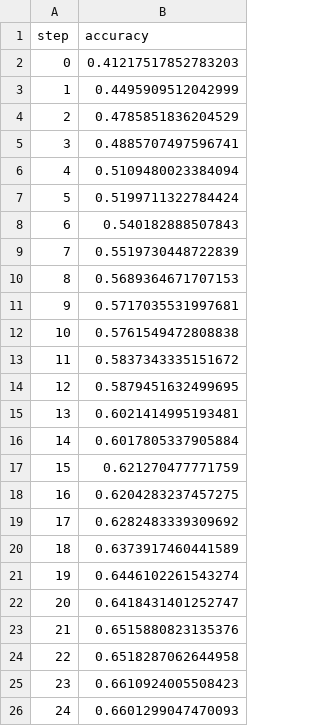
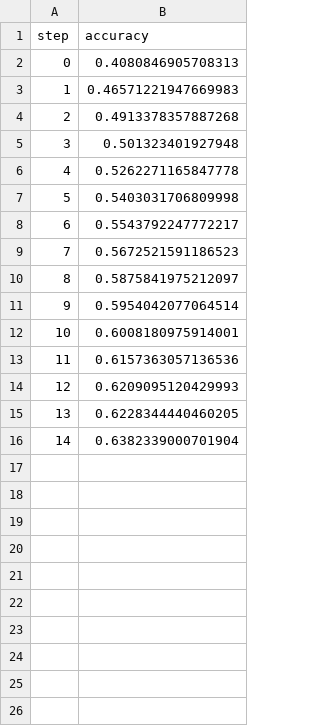
Before and after one commit to shcheklein/hackathon, a TSV file: evaluation/plots/metrics/train/accuracy.tsv, drawn as a sheet.

```diff
--- a/evaluation/plots/metrics/train/accuracy.tsv
+++ b/evaluation/plots/metrics/train/accuracy.tsv
@@ -1,26 +1,16 @@
 step	accuracy
-0	0.41217517852783203
-1	0.4495909512042999
-2	0.4785851836204529
-3	0.4885707497596741
-4	0.5109480023384094
-5	0.5199711322784424
-6	0.540182888507843
-7	0.5519730448722839
-8	0.5689364671707153
-9	0.5717035531997681
-10	0.5761549472808838
-11	0.5837343335151672
-12	0.5879451632499695
-13	0.6021414995193481
-14	0.6017805337905884
-15	0.621270477771759
-16	0.6204283237457275
-17	0.6282483339309692
-18	0.6373917460441589
-19	0.6446102261543274
-20	0.6418431401252747
-21	0.6515880823135376
-22	0.6518287062644958
-23	0.6610924005508423
-24	0.6601299047470093
+0	0.4080846905708313
+1	0.46571221947669983
+2	0.4913378357887268
+3	0.501323401927948
+4	0.5262271165847778
+5	0.5403031706809998
+6	0.5543792247772217
+7	0.5672521591186523
+8	0.5875841975212097
+9	0.5954042077064514
+10	0.6008180975914001
+11	0.6157363057136536
+12	0.6209095120429993
+13	0.6228344440460205
+14	0.6382339000701904
```
Also changed, not shown: evaluation/plots/metrics/eval/accuracy.tsv, evaluation/plots/metrics/eval/loss.tsv, 3 other files.
